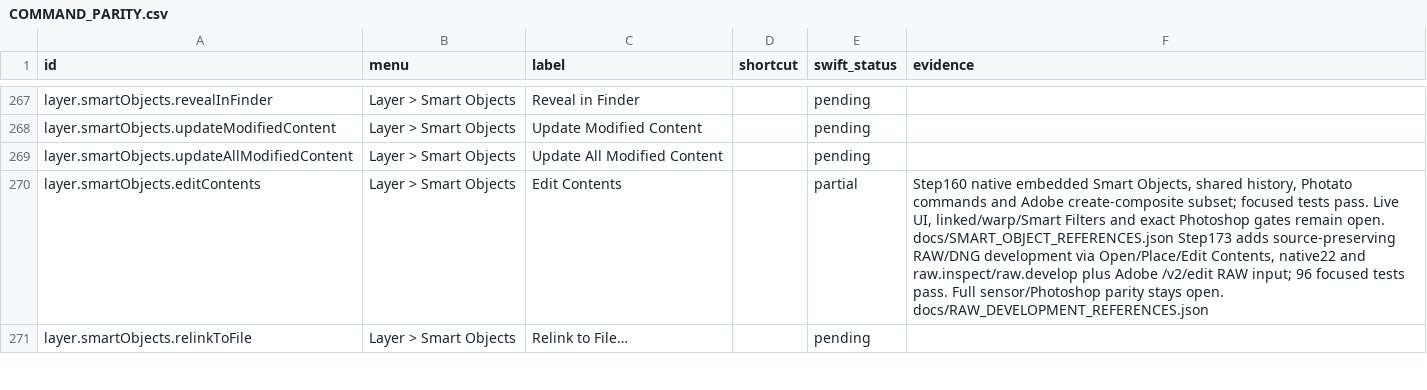
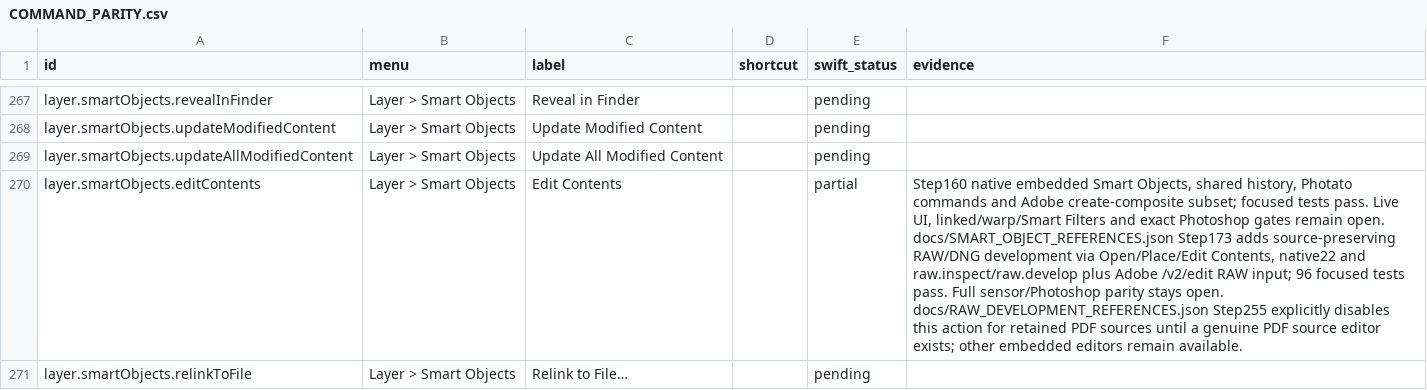
Before and after one commit to ForensicIntelligence/Photato, a CSV file: PhotoCraftSwift/docs/COMMAND_PARITY.csv, drawn as a sheet; only a part is shown, gaps mark what is left out; the diff covers the shown part only; the diff names each change by its address in the sheet, - before the commit and + after, or states it on an @@ line.

Commit message:
Publish qualified Photato PDF Smart Object source checkpoint 255

```diff
--- a/PhotoCraftSwift/docs/COMMAND_PARITY.csv
+++ b/PhotoCraftSwift/docs/COMMAND_PARITY.csv
-F270 (evidence): …open. docs/RAW_DEVELOPMENT_REFERENCES.json
+F270 (evidence): …open. docs/RAW_DEVELOPMENT_REFERENCES.json Step255 explicitly disables this action for retained PDF sources until a genuine PDF source editor exists; other embedded editors remain available.
```
Also changed, not shown: 3 edited cells elsewhere in this file, 57 other files.
